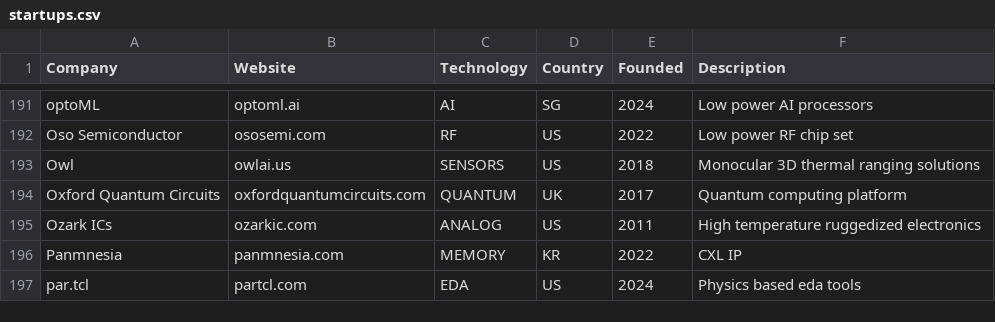
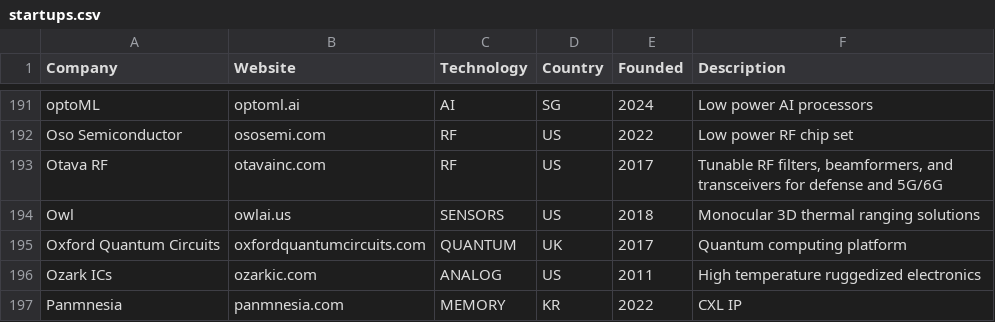
Before and after one commit to aolofsson/awesome-semiconductor-startups, a CSV file: startups.csv, drawn as a sheet; only a part is shown, gaps mark what is left out; the shorter side is filled out with more unchanged rows; the diff names each change by its address in the sheet, - before the commit and + after, or states it on an @@ line.

Commit message:
adding otava

```diff
--- a/startups.csv
+++ b/startups.csv
+row 193: Otava RF | otavainc.com | RF | US | 2017 | Tunable RF filters, beamformers, and transceivers for defense and 5G/6G
```
Also changed, not shown: 1 other file.
